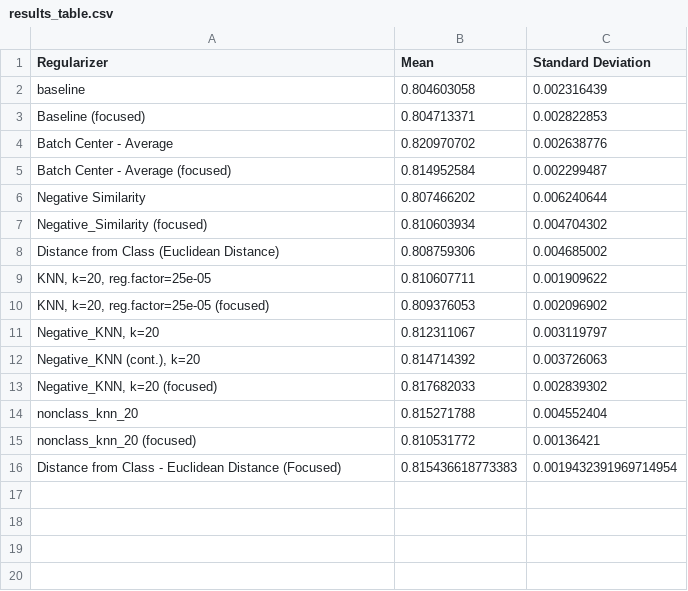
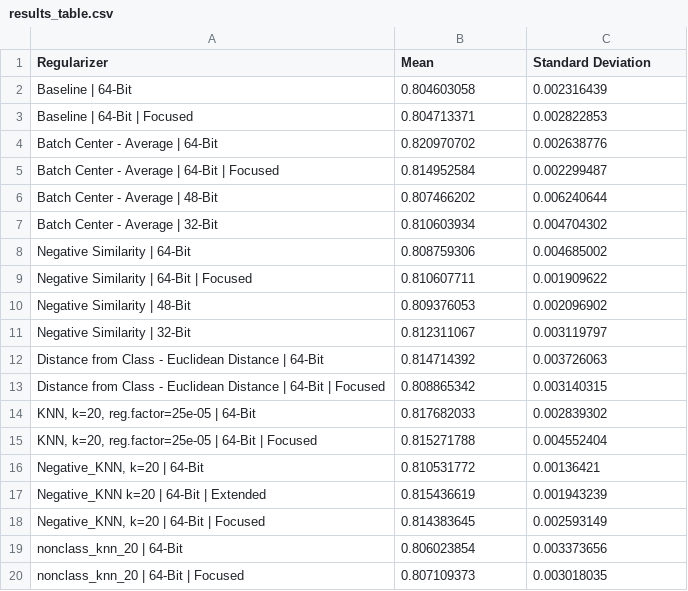
Before and after one commit to nasioutz/DeepHash, a CSV file: examples/dch/results_table.csv, drawn as a sheet.

Commit message:
Table Update

```diff
--- a/examples/dch/results_table.csv
+++ b/examples/dch/results_table.csv
@@ -1,16 +1,20 @@
 Regularizer,Mean,Standard Deviation
-baseline,0.804603058,0.002316439
-Baseline (focused),0.804713371,0.002822853
-Batch Center - Average,0.820970702,0.002638776
-Batch Center - Average (focused),0.814952584,0.002299487
-Negative Similarity,0.807466202,0.006240644
-Negative_Similarity (focused),0.810603934,0.004704302
-Distance from Class (Euclidean Distance),0.808759306,0.004685002
-"KNN, k=20, reg.factor=25e-05",0.810607711,0.001909622
-"KNN, k=20, reg.factor=25e-05 (focused)",0.809376053,0.002096902
-"Negative_KNN, k=20",0.812311067,0.003119797
-"Negative_KNN (cont.), k=20",0.814714392,0.003726063
-"Negative_KNN, k=20 (focused)",0.817682033,0.002839302
-nonclass_knn_20,0.815271788,0.004552404
-nonclass_knn_20 (focused),0.810531772,0.00136421
-Distance from Class - Euclidean Distance (Focused),0.815436618773383,0.0019432391969714954
+Baseline | 64-Bit,0.804603058,0.002316439
+Baseline | 64-Bit | Focused,0.804713371,0.002822853
+Batch Center - Average | 64-Bit,0.820970702,0.002638776
+Batch Center - Average | 64-Bit | Focused,0.814952584,0.002299487
+Batch Center - Average | 48-Bit,0.807466202,0.006240644
+Batch Center - Average | 32-Bit,0.810603934,0.004704302
+Negative Similarity | 64-Bit,0.808759306,0.004685002
+Negative Similarity | 64-Bit | Focused,0.810607711,0.001909622
+Negative Similarity | 48-Bit,0.809376053,0.002096902
+Negative Similarity | 32-Bit,0.812311067,0.003119797
+Distance from Class - Euclidean Distance | 64-Bit,0.814714392,0.003726063
+Distance from Class - Euclidean Distance | 64-Bit | Focused,0.808865342,0.003140315
+"KNN, k=20, reg.factor=25e-05 | 64-Bit",0.817682033,0.002839302
+"KNN, k=20, reg.factor=25e-05 | 64-Bit | Focused",0.815271788,0.004552404
+"Negative_KNN, k=20 | 64-Bit",0.810531772,0.00136421
+Negative_KNN  k=20 | 64-Bit | Extended,0.815436619,0.001943239
+"Negative_KNN, k=20  | 64-Bit | Focused",0.814383645,0.002593149
+nonclass_knn_20 | 64-Bit,0.806023854,0.003373656
+nonclass_knn_20 | 64-Bit | Focused,0.807109373,0.003018035
```
Also changed, not shown: 3 other files.
